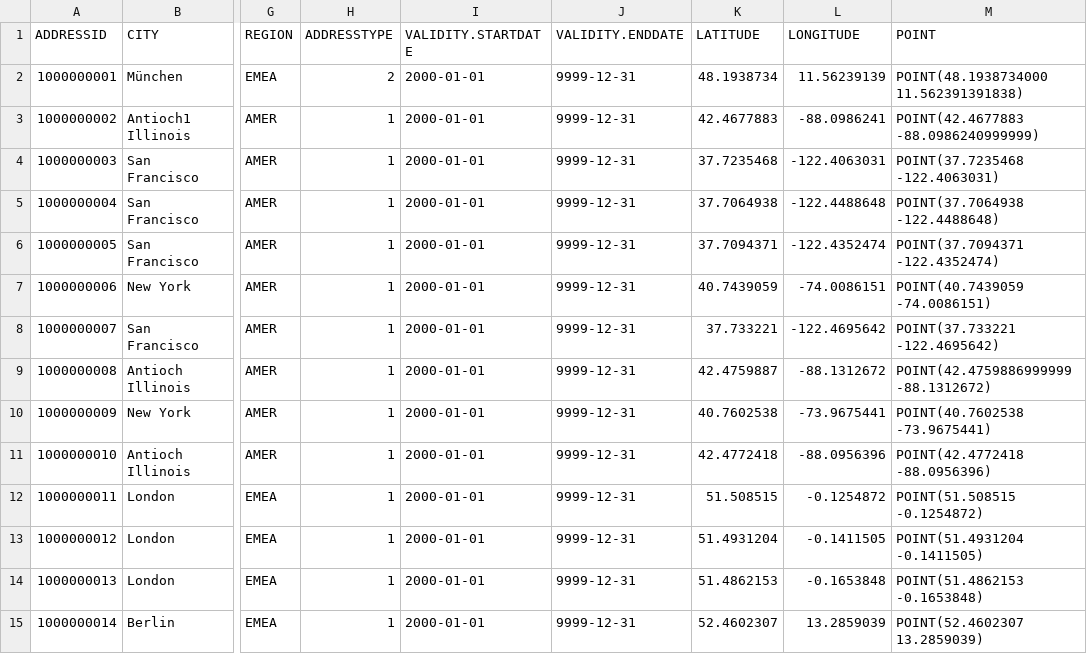
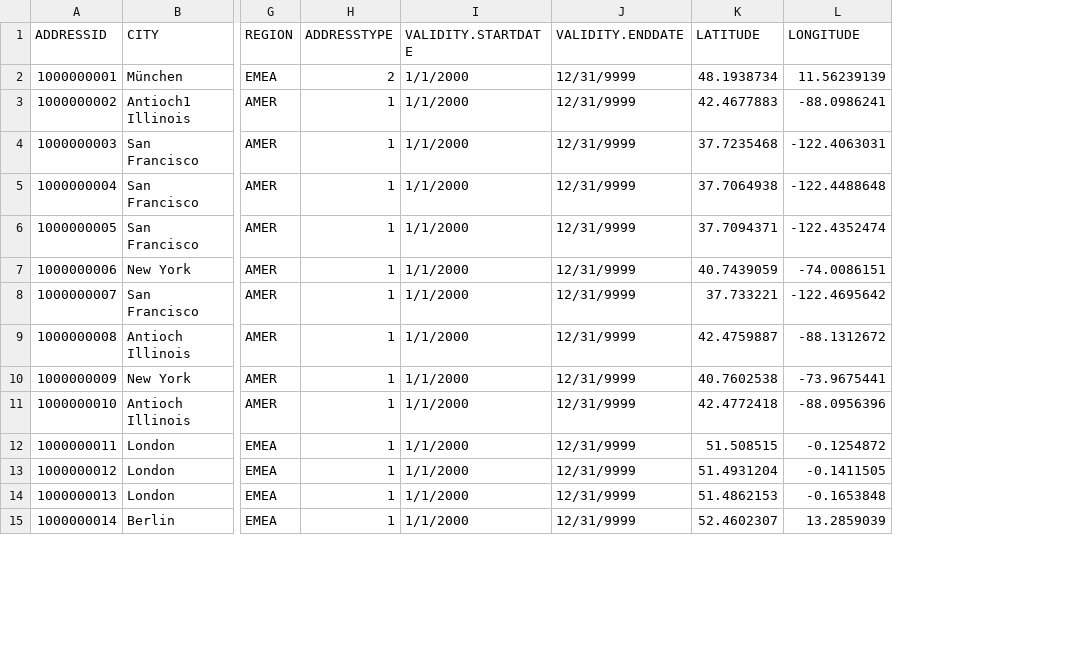
Before and after one commit to Amar3298/API_Senario, a CSV file: Create_table/a1.csv, drawn as a sheet; only a part is shown, gaps mark what is left out; the diff covers the shown part only; the diff names each change by its address in the sheet, - before the commit and + after, or states it on an @@ line.

Commit message:
Left Outer Join Right Outer Join and Creation of table and data

```diff
--- a/Create_table/a1.csv
+++ b/Create_table/a1.csv
-column M (POINT), rows 2-15: POINT(48.1938734000 11.562391391838) | POINT(42.4677883 -88.0986240999999) | POINT(37.7235468 -122.4063031) | POINT(37.7064938 -122.4488648) | POINT(37.7094371 -122.4352474) | POINT(40.7439059 -74.0086151) | POINT(37.733221 -122.4695642) | POINT(42.4759886999999 -88.1312672) | POINT(40.7602538 -73.9675441) | POINT(42.4772418 -88.0956396) | POINT(51.508515 -0.1254872) | POINT(51.4931204 -0.1411505) | POINT(51.4862153 -0.1653848) | POINT(52.4602307 13.2859039)
-I2:I15 (VALIDITY.STARTDATE): 2000-01-01
+I2:I15 (VALIDITY.STARTDATE): 1/1/2000
-J2:J15 (VALIDITY.ENDDATE): 9999-12-31
+J2:J15 (VALIDITY.ENDDATE): 12/31/9999
```
Also changed, not shown: 128 edited cells elsewhere in this file, 11 other files.
